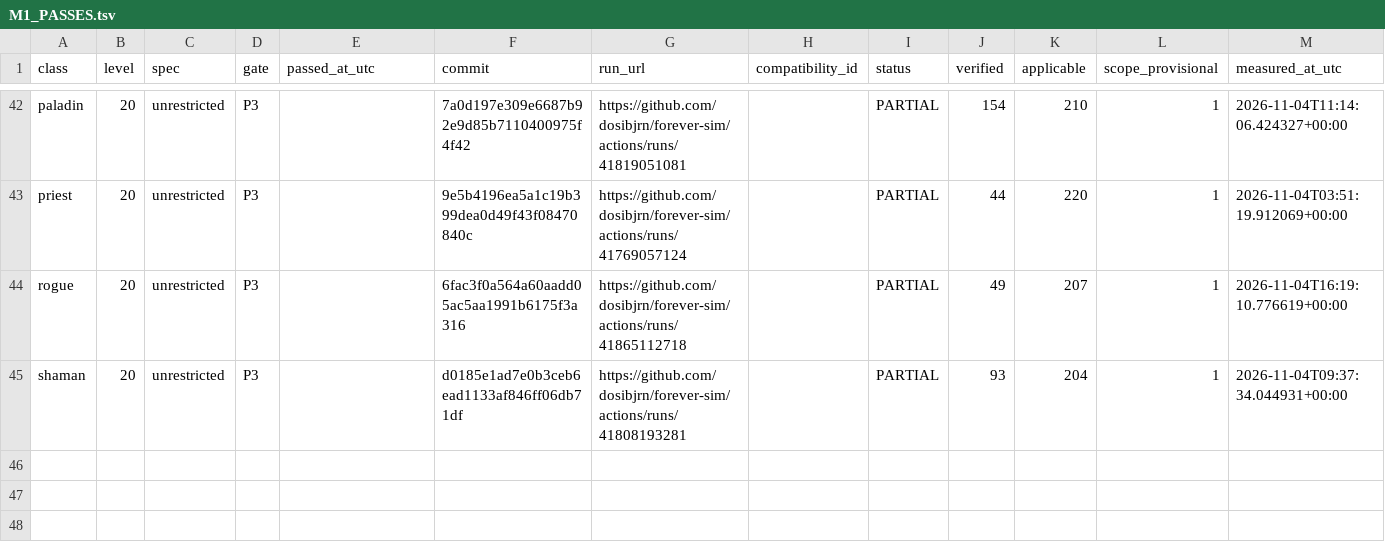
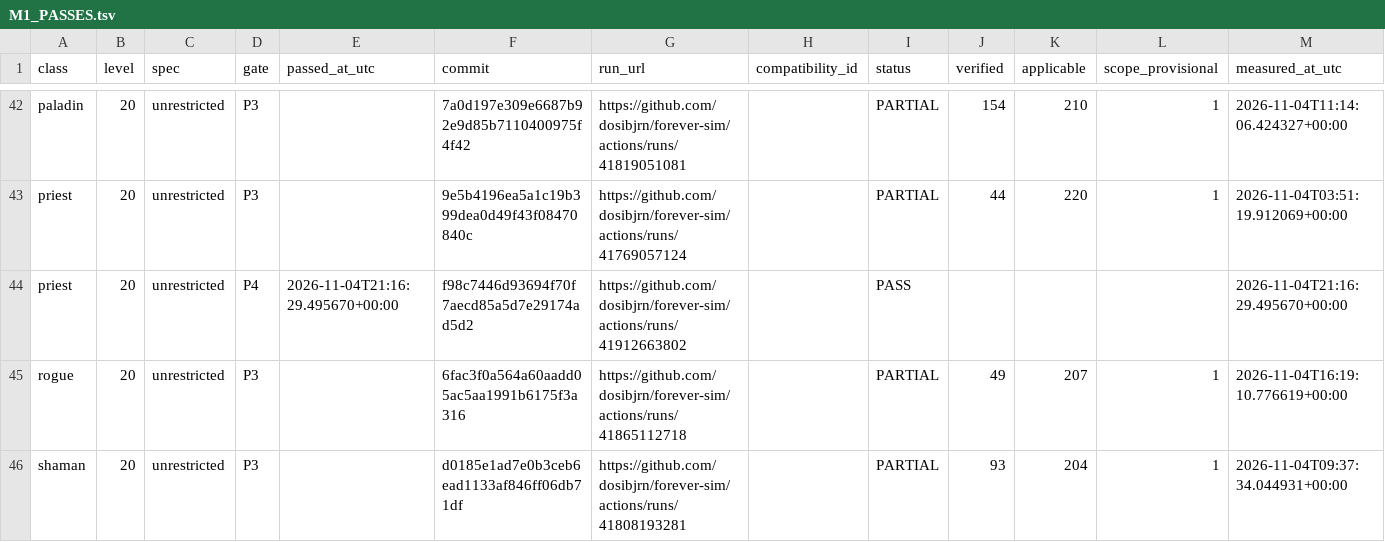
Before and after one commit to dosibjrn/forever-sim, a TSV file: docs/planning/M1_PASSES.tsv, drawn as a sheet; only a part is shown, gaps mark what is left out.

```diff
--- a/docs/planning/M1_PASSES.tsv
+++ b/docs/planning/M1_PASSES.tsv
@@ -43,2 +43,3 @@ paladin	20	unrestricted	P3		7a0d197e309e6687b92e9d85b7110400975f4f42	https://git
 priest	20	unrestricted	P3		9e5b4196ea5a1c19b399dea0d49f43f08470840c	https://github.com/dosibjrn/forever-sim/actions/runs/41769057124		PARTIAL	44	220	1	2026-11-04T03:51:19.912069+00:00
+priest	20	unrestricted	P4	2026-11-04T21:16:29.495670+00:00	f98c7446d93694f70f7aecd85a5d7e29174ad5d2	https://github.com/dosibjrn/forever-sim/actions/runs/41912663802		PASS				2026-11-04T21:16:29.495670+00:00
 rogue	20	unrestricted	P3		6fac3f0a564a60aadd05ac5aa1991b6175f3a316	https://github.com/dosibjrn/forever-sim/actions/runs/41865112718		PARTIAL	49	207	1	2026-11-04T16:19:10.776619+00:00
```
Also changed, not shown: 1 other file.
